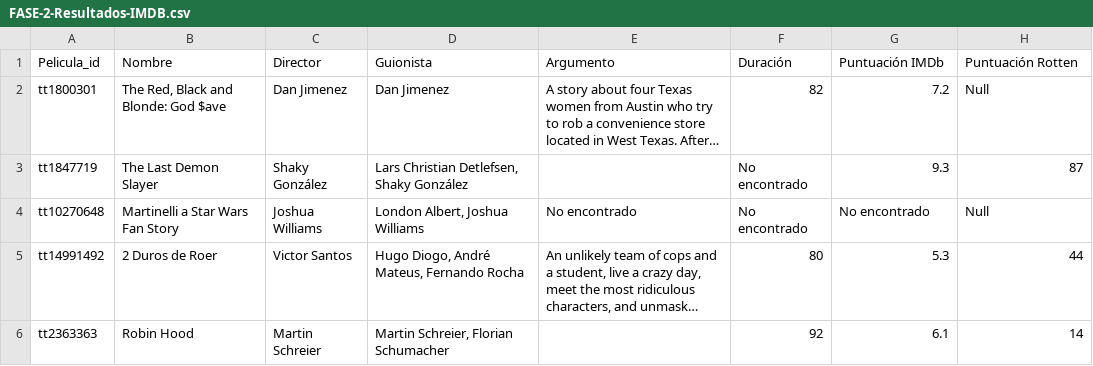
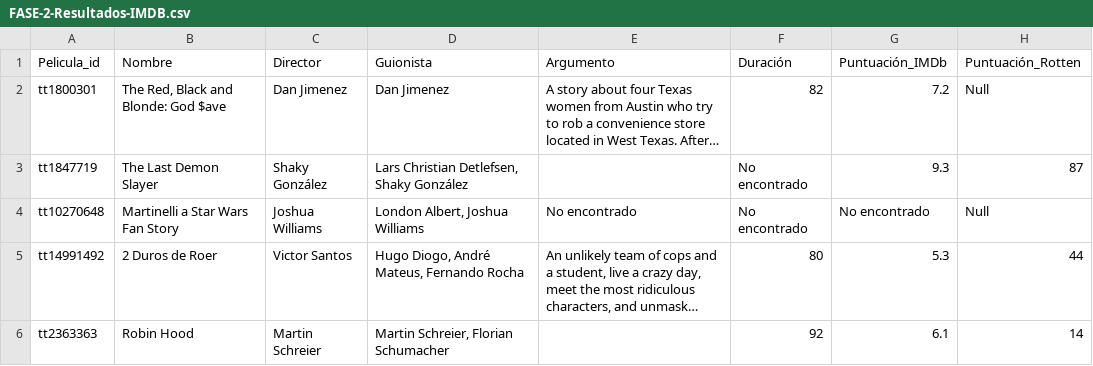
Before and after one commit to Adalab/project-da-promo-H-module-2-team-Interstellar, a CSV file: SELENIUM/CSVs/FASE-2-Resultados-IMDB.csv, drawn as a sheet; only a part is shown; long unchanged cells end in …; the diff names each change by its address in the sheet, - before the commit and + after, or states it on an @@ line.

Commit message:
csv-python-sql Fase 5

```diff
--- a/SELENIUM/CSVs/FASE-2-Resultados-IMDB.csv
+++ b/SELENIUM/CSVs/FASE-2-Resultados-IMDB.csv
-G1: Puntuación IMDb
+G1: Puntuación_IMDb
-H1: Puntuación Rotten
+H1: Puntuación_Rotten
```
Also changed, not shown: 1 other file.
